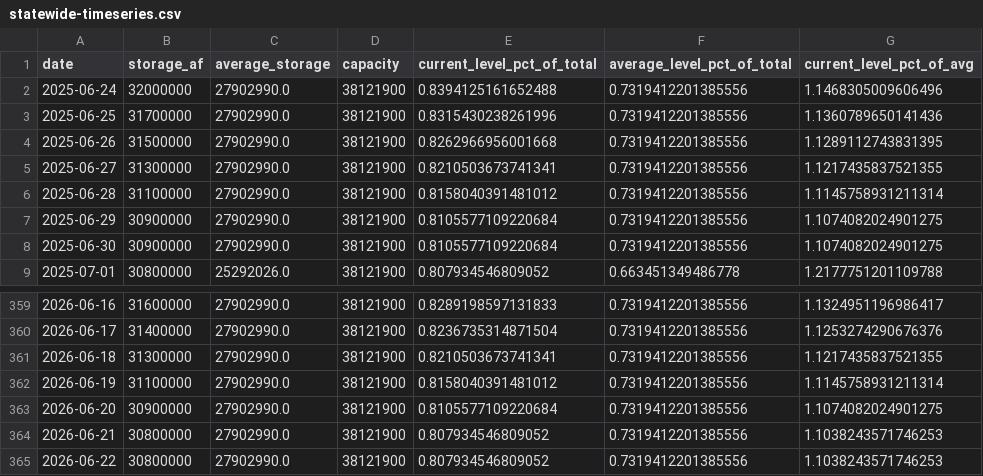
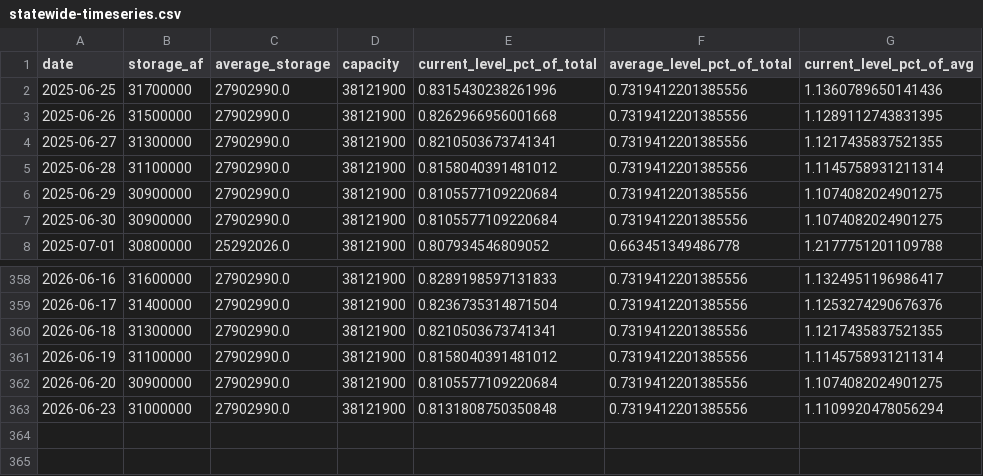
Before and after one commit to datadesk/california-drought-scrapers, a CSV file: reservoirs/data/processed/statewide/statewide-timeseries.csv, drawn as a sheet; only a part is shown, gaps mark what is left out.

```diff
--- a/reservoirs/data/processed/statewide/statewide-timeseries.csv
+++ b/reservoirs/data/processed/statewide/statewide-timeseries.csv
@@ -1,3 +1,2 @@
 date,storage_af,average_storage,capacity,current_level_pct_of_total,average_level_pct_of_total,current_level_pct_of_avg
-2025-06-24,32000000,27902990.0,38121900,0.8394125161652488,0.7319412201385556,1.1468305009606496
 2025-06-25,31700000,27902990.0,38121900,0.8315430238261996,0.7319412201385556,1.1360789650141436
@@ -363,3 +362,2 @@ date,storage_af,average_storage,capacity,current_level_pct_of_total,average_leve
 2026-06-20,30900000,27902990.0,38121900,0.8105577109220684,0.7319412201385556,1.1074082024901275
-2026-06-21,30800000,27902990.0,38121900,0.807934546809052,0.7319412201385556,1.1038243571746253
-2026-06-22,30800000,27902990.0,38121900,0.807934546809052,0.7319412201385556,1.1038243571746253
+2026-06-23,31000000,27902990.0,38121900,0.8131808750350848,0.7319412201385556,1.1109920478056294
```
Also changed, not shown: reservoirs/data/processed/bor/colorado-river-reservoirs-timeseries.csv, reservoirs/data/processed/dwr/major-reservoirs-latest.csv, 5 other files.
